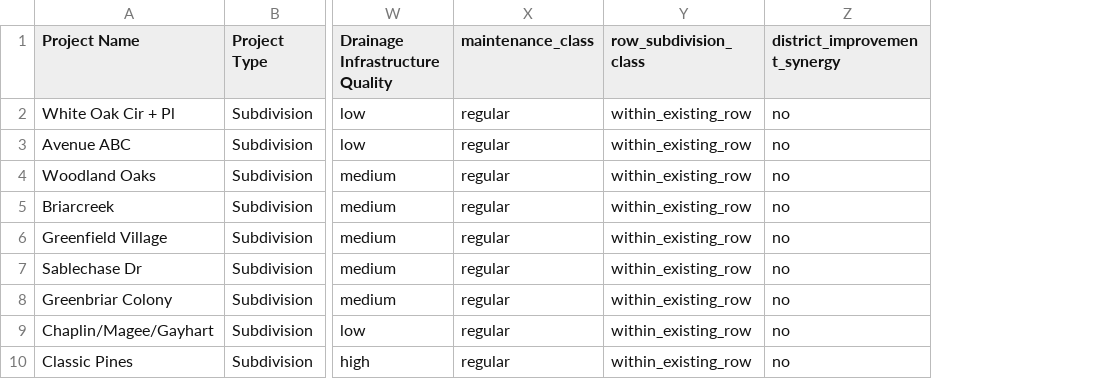
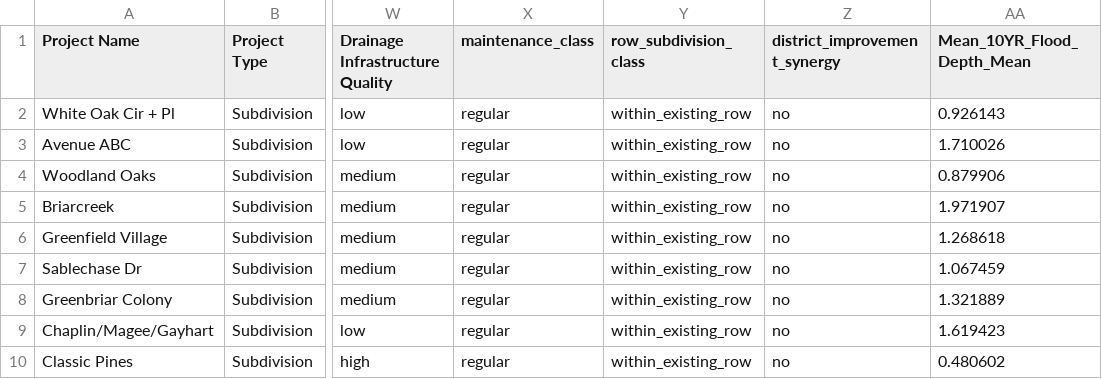
Before and after one commit to aaloksk/HCFCD-Prioritization-UI, a CSV file: Support Files/Importable Database/Planning Projects Final Database.csv, drawn as a sheet; only a part is shown, gaps mark what is left out; the diff names each change by its address in the sheet, - before the commit and + after, or states it on an @@ line.

```diff
--- a/Support Files/Importable Database/Planning Projects Final Database.csv
+++ b/Support Files/Importable Database/Planning Projects Final Database.csv
+column AA (Mean_10YR_Flood_Depth_Mean), rows 2-10: 0.926143 | 1.710026 | 0.879906 | 1.971907 | 1.268618 | 1.067459 | 1.321889 | 1.619423 | 0.480602
```
Also changed, not shown: Support Files/Importable Database/Candidate Projects Final Database.csv, 25 other files.
